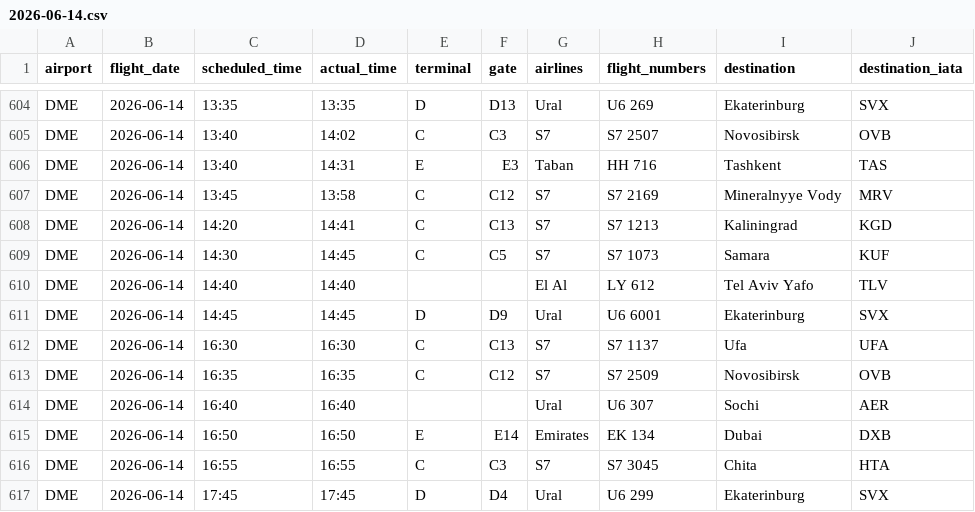
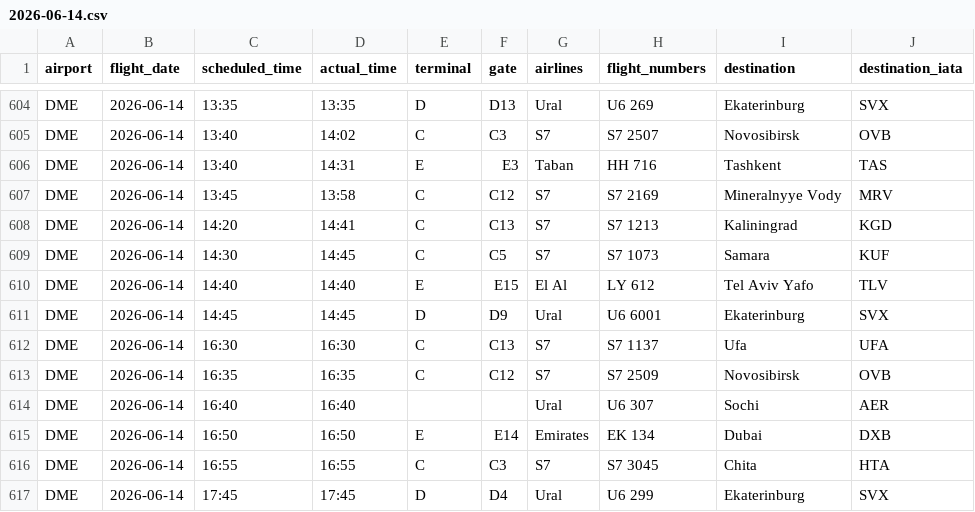
Before and after one commit to vitdmit/moscow-airports-botCLaude, a CSV file: data/daily/2026-06-14.csv, drawn as a sheet; only a part is shown, gaps mark what is left out.

```diff
--- a/data/daily/2026-06-14.csv
+++ b/data/daily/2026-06-14.csv
@@ -609,3 +609,3 @@ DME,2026-06-14,14:20,14:41,C,C13,S7,S7 1213,Kaliningrad,KGD
 DME,2026-06-14,14:30,14:45,C,C5,S7,S7 1073,Samara,KUF
-DME,2026-06-14,14:40,14:40,,,El Al,LY 612,Tel Aviv Yafo,TLV
+DME,2026-06-14,14:40,14:40,E,E15,El Al,LY 612,Tel Aviv Yafo,TLV
 DME,2026-06-14,14:45,14:45,D,D9,Ural,U6 6001,Ekaterinburg,SVX
```
Also changed, not shown: data/daily/2026-06-05.csv, data/daily/2026-06-07.csv, 3 other files.
